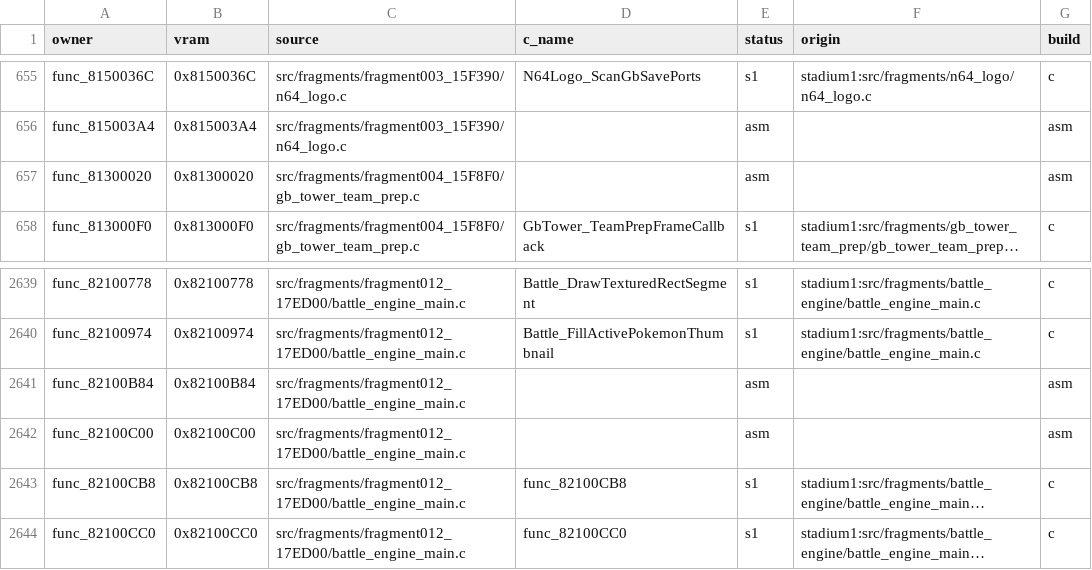
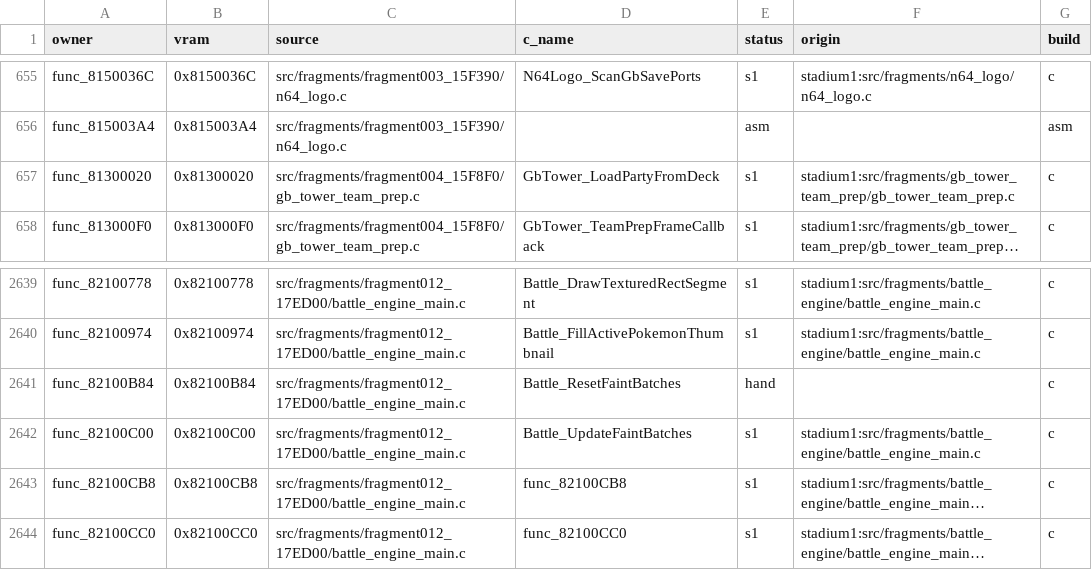
Before and after one commit to clearmoon247/pokestadium0, a CSV file: docs/function-matches.csv, drawn as a sheet; only a part is shown, gaps mark what is left out; long unchanged cells end in …; the diff names each change by its address in the sheet, - before the commit and + after, or states it on an @@ line.

```diff
--- a/docs/function-matches.csv
+++ b/docs/function-matches.csv
-D657 (c_name): (empty)
+D657 (c_name): GbTower_LoadPartyFromDeck
-E657 (status): asm
+E657 (status): s1
-F657 (origin): (empty)
+F657 (origin): stadium1:src/fragments/gb_tower_team_prep/gb_tower_team_prep.c
-G657 (build): asm
+G657 (build): c
-D2641 (c_name): (empty)
+D2641 (c_name): Battle_ResetFaintBatches
-E2641 (status): asm
+E2641 (status): hand
-G2641:G2642 (build): asm
+G2641:G2642 (build): c
-D2642 (c_name): (empty)
+D2642 (c_name): Battle_UpdateFaintBatches
-E2642 (status): asm
+E2642 (status): s1
-F2642 (origin): (empty)
+F2642 (origin): stadium1:src/fragments/battle_engine/battle_engine_main.c
```
Also changed, not shown: 8 other files.
